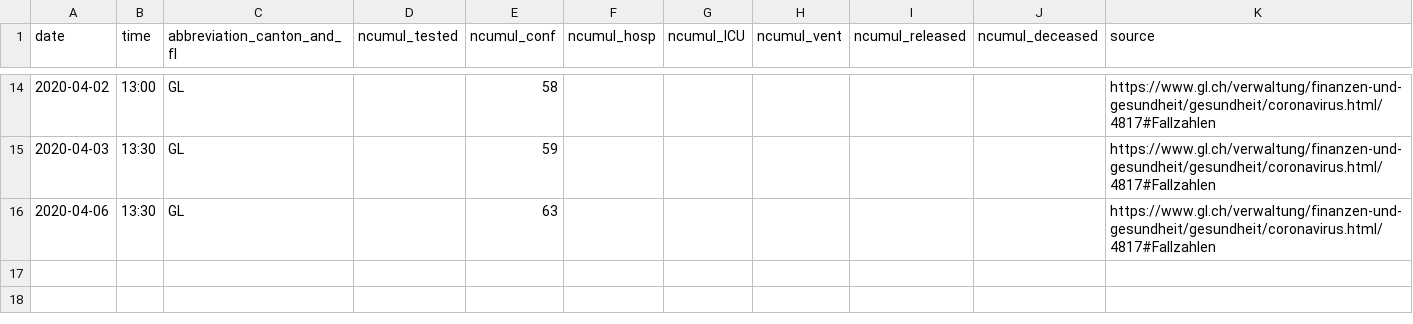
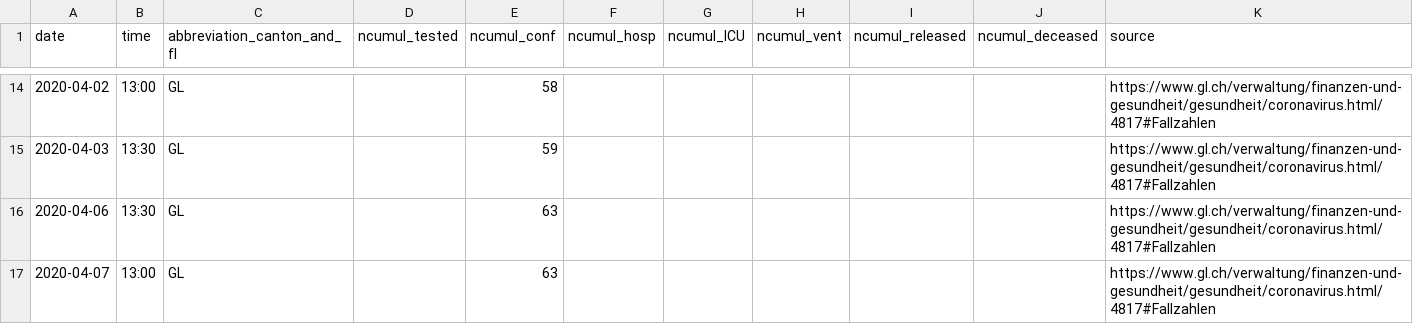
Before and after one commit to cclauss/covid_19, a CSV file: fallzahlen_kanton_total_csv/COVID19_Fallzahlen_Kanton_GL_total.csv, drawn as a sheet; only a part is shown, gaps mark what is left out; the diff names each change by its address in the sheet, - before the commit and + after, or states it on an @@ line.

```diff
--- a/fallzahlen_kanton_total_csv/COVID19_Fallzahlen_Kanton_GL_total.csv
+++ b/fallzahlen_kanton_total_csv/COVID19_Fallzahlen_Kanton_GL_total.csv
+row 17: 2020-04-07 | 13:00 | GL |  | 63 |  |  |  |  |  | https://www.gl.ch/verwaltung/finanzen-und-gesundheit/gesundheit/coronavirus.html/4817#Fallzahlen
```
